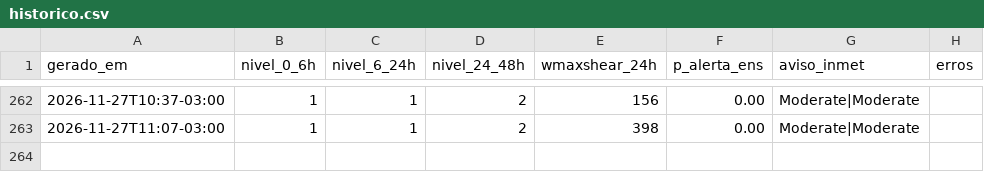
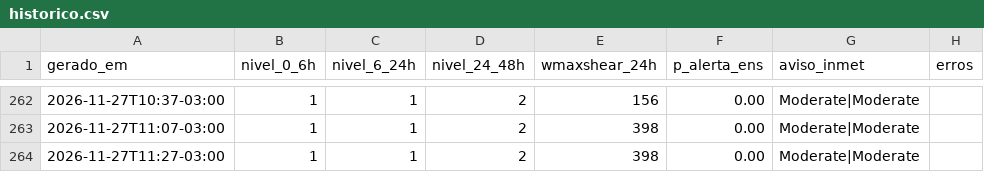
Before and after one commit to lfbarco74-arch/alerta-astorga, a CSV file: historico.csv, drawn as a sheet; only a part is shown, gaps mark what is left out; the diff names each change by its address in the sheet, - before the commit and + after, or states it on an @@ line.

```diff
--- a/historico.csv
+++ b/historico.csv
+row 264: 2026-11-27T11:27-03:00 | 1 | 1 | 2 | 398 | 0.00 | Moderate|Moderate
```
Also changed, not shown: 2 other files.
